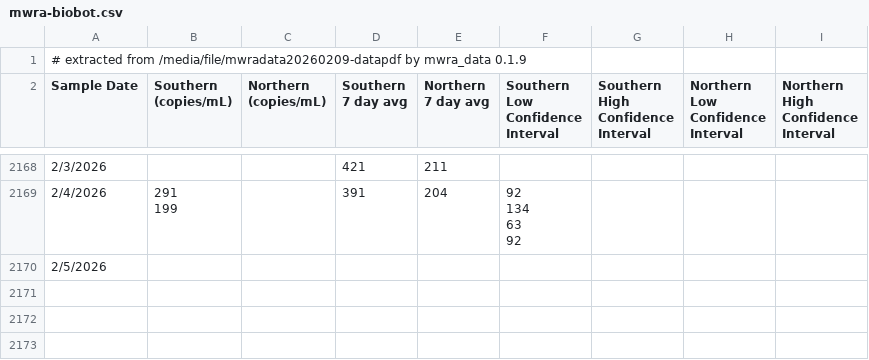
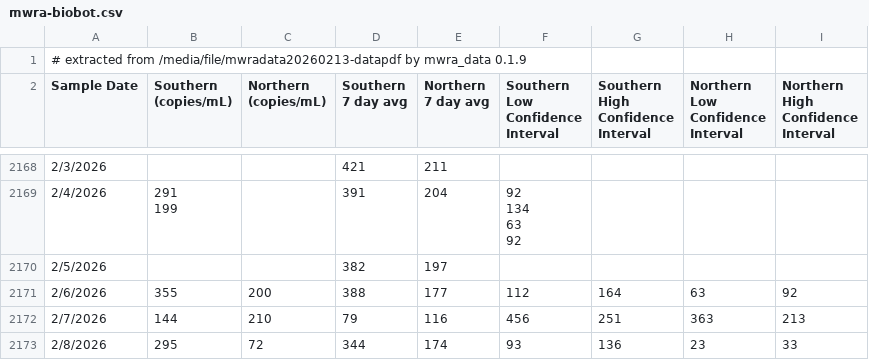
Before and after one commit to bensteinberg/mwra-biobot, a CSV file: mwra-biobot.csv, drawn as a sheet; only a part is shown, gaps mark what is left out; the diff covers the shown part only.

Commit message:
Update from /media/file/mwradata20260213-datapdf

```diff
--- a/mwra-biobot.csv
+++ b/mwra-biobot.csv
@@ -1,2 +1,2 @@
-# extracted from /media/file/mwradata20260209-datapdf by mwra_data 0.1.9
+# extracted from /media/file/mwradata20260213-datapdf by mwra_data 0.1.9
 Sample Date,"Southern
@@ -2185,2 +2185,5 @@ Interval"
 92",,,
-2/5/2026,,,,,,,,
+2/5/2026,,,382,197,,,,
+2/6/2026,355,200,388,177,112,164,63,92
+2/7/2026,144,210,79,116,456,251,363,213
+2/8/2026,295,72,344,174,93,136,23,33
```
Also changed, not shown: 3 added rows elsewhere in this file, mwra-biobot-tidied.csv, 1 other file.
